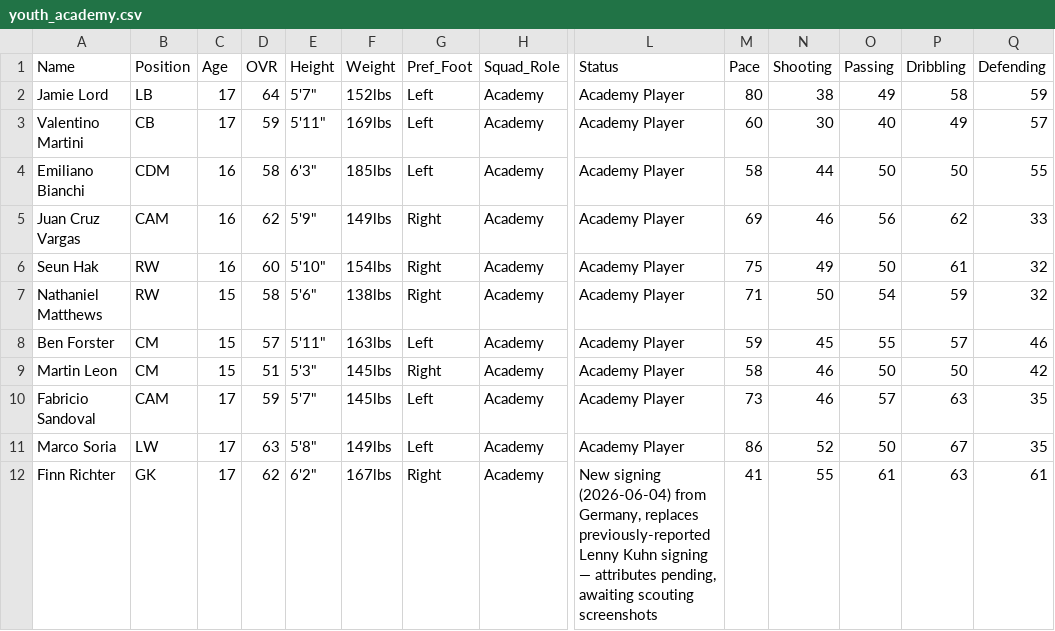
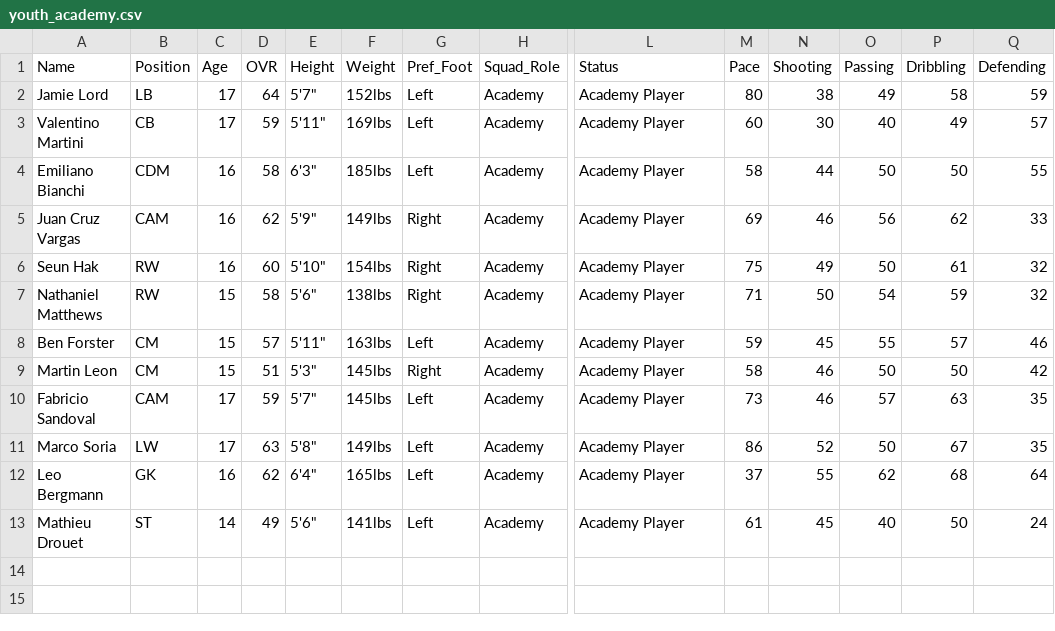
Before and after one commit to Gaunttk/Keeyvon-Jenkins-FC26-Manager-Career, a CSV file: youth_academy.csv, drawn as a sheet; only a part is shown, gaps mark what is left out; removed rows and columns are numbered as before the commit, all else as after; rows hold the shown columns only; the diff names each change by its address in the sheet, - before the commit and + after, or states it on an @@ line.

```diff
--- a/youth_academy.csv
+++ b/youth_academy.csv
-row 12: Finn Richter | GK | 17 | 62 | 6'2" | 167lbs | Right | Academy | New signing (2026-06-04) from Germany, replaces previously-reported Lenny Kuhn signing — attributes pending, awaiting scouting screenshots | 41 | 55 | 61 | 63 | 61
+row 12: Leo Bergmann | GK | 16 | 62 | 6'4" | 165lbs | Left | Academy | Academy Player | 37 | 55 | 62 | 68 | 64
+row 13: Mathieu Drouet | ST | 14 | 49 | 5'6" | 141lbs | Left | Academy | Academy Player | 61 | 45 | 40 | 50 | 24
```
Also changed, not shown: wrexham_squad.csv, 31 other files.
